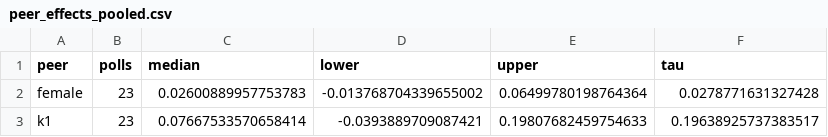
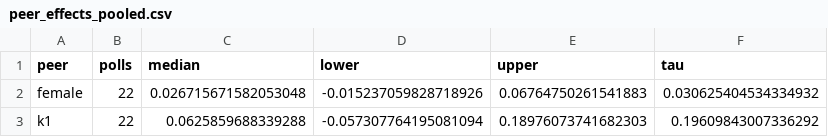
Before and after one commit to soodoku/dp-learning, a CSV file: tabs/peer_effects_pooled.csv, drawn as a sheet.

```diff
--- a/tabs/peer_effects_pooled.csv
+++ b/tabs/peer_effects_pooled.csv
@@ -1,3 +1,3 @@
 peer,polls,median,lower,upper,tau
-female,23,0.02600889957753783,-0.013768704339655002,0.06499780198764364,0.0278771631327428
-k1,23,0.07667533570658414,-0.0393889709087421,0.19807682459754633,0.19638925737383517
+female,22,0.026715671582053048,-0.015237059828718926,0.06764750261541883,0.030625404534334932
+k1,22,0.0625859688339288,-0.057307764195081094,0.18976073741682303,0.19609843007336292
```
Also changed, not shown: tabs/meta.csv, tabs/models.csv, 19 other files.
